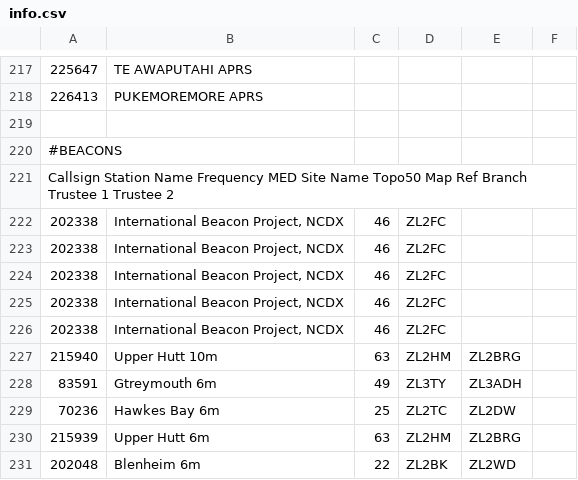
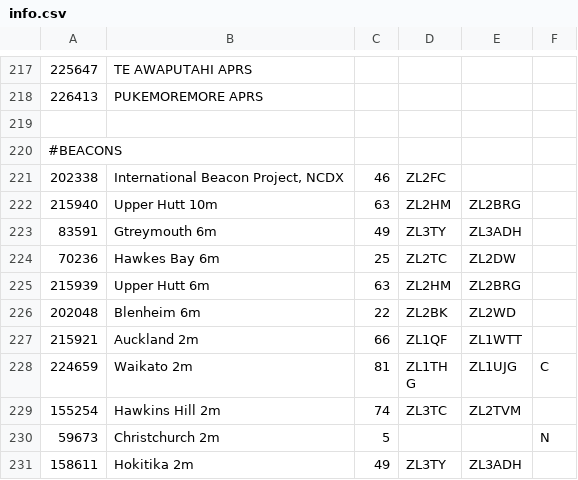
Before and after one commit to anakhanz/nzrepeaters, a CSV file: repeaters/data/info.csv, drawn as a sheet; only a part is shown, gaps mark what is left out; the shorter side is filled out with more unchanged rows; the diff names each change by its address in the sheet, - before the commit and + after, or states it on an @@ line.

Commit message:
Fix displaying multiple beacons on the same licence

```diff
--- a/repeaters/data/info.csv
+++ b/repeaters/data/info.csv
-row 221: Callsign Station Name Frequency MED Site Name Topo50 Map Ref Branch Trustee 1 Trustee 2
-row 222: 202338 | International Beacon Project, NCDX | 46 | ZL2FC
-row 223: 202338 | International Beacon Project, NCDX | 46 | ZL2FC
-row 224: 202338 | International Beacon Project, NCDX | 46 | ZL2FC
-row 225: 202338 | International Beacon Project, NCDX | 46 | ZL2FC
```
Also changed, not shown: 1 other file.
